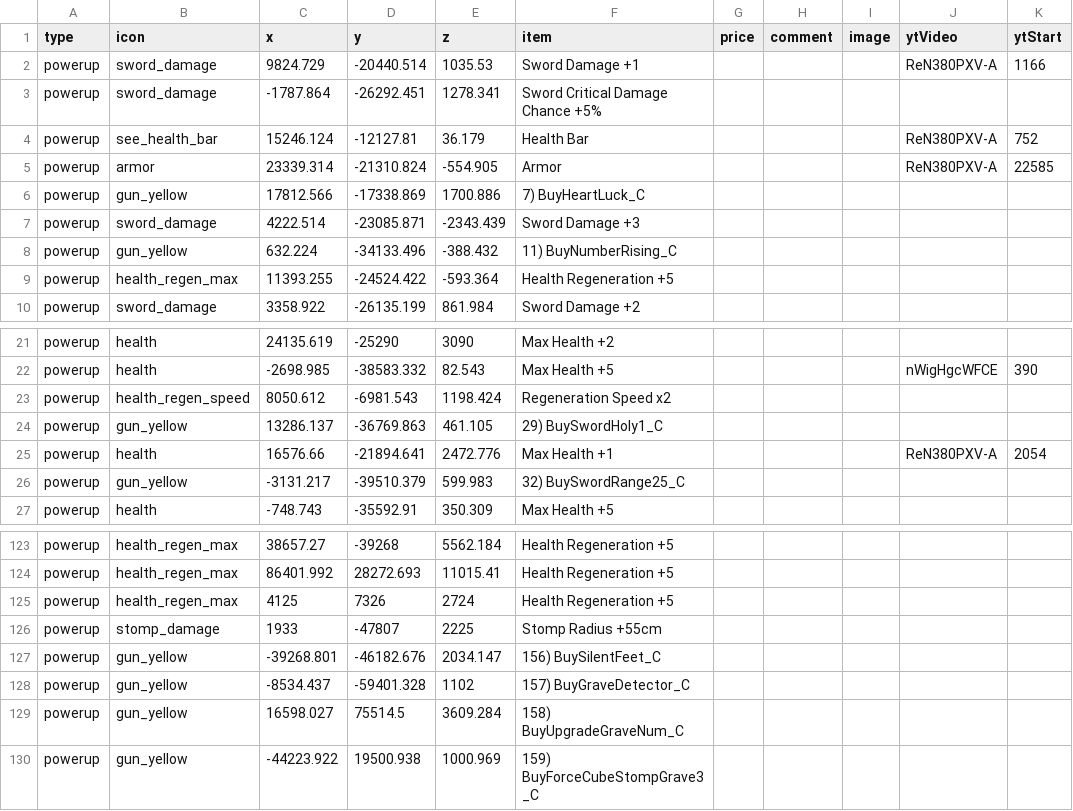
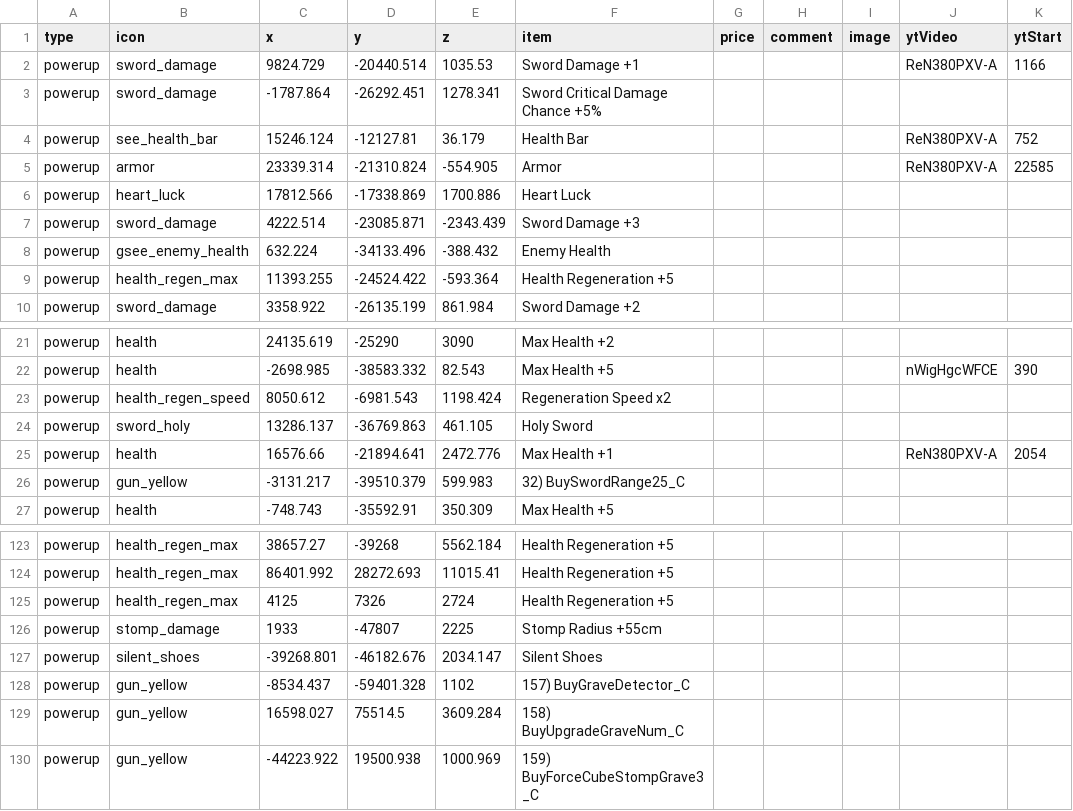
Before and after one commit to SupraGamesCommunity/map-sl, a CSV file: data/chests.csv, drawn as a sheet; only a part is shown, gaps mark what is left out; the diff names each change by its address in the sheet, - before the commit and + after, or states it on an @@ line.

Commit message:
added new icons

```diff
--- a/data/chests.csv
+++ b/data/chests.csv
-B6 (icon): gun_yellow
+B6 (icon): heart_luck
-F6 (item): 7) BuyHeartLuck_C
+F6 (item): Heart Luck
-B8 (icon): gun_yellow
+B8 (icon): gsee_enemy_health
-F8 (item): 11) BuyNumberRising_C
+F8 (item): Enemy Health
-B24 (icon): gun_yellow
+B24 (icon): sword_holy
-F24 (item): 29) BuySwordHoly1_C
+F24 (item): Holy Sword
-B127 (icon): gun_yellow
+B127 (icon): silent_shoes
-F127 (item): 156) BuySilentFeet_C
+F127 (item): Silent Shoes
```
Also changed, not shown: 4 other files.
